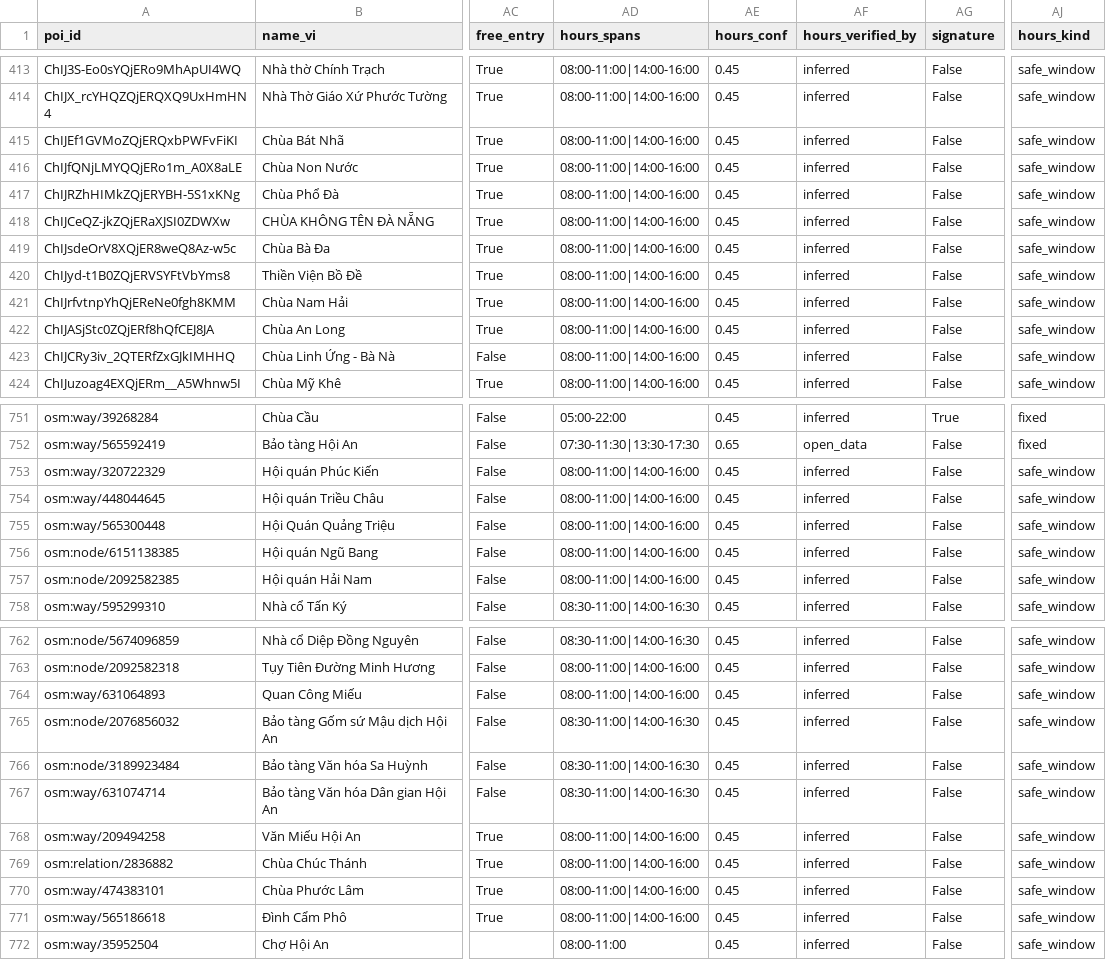
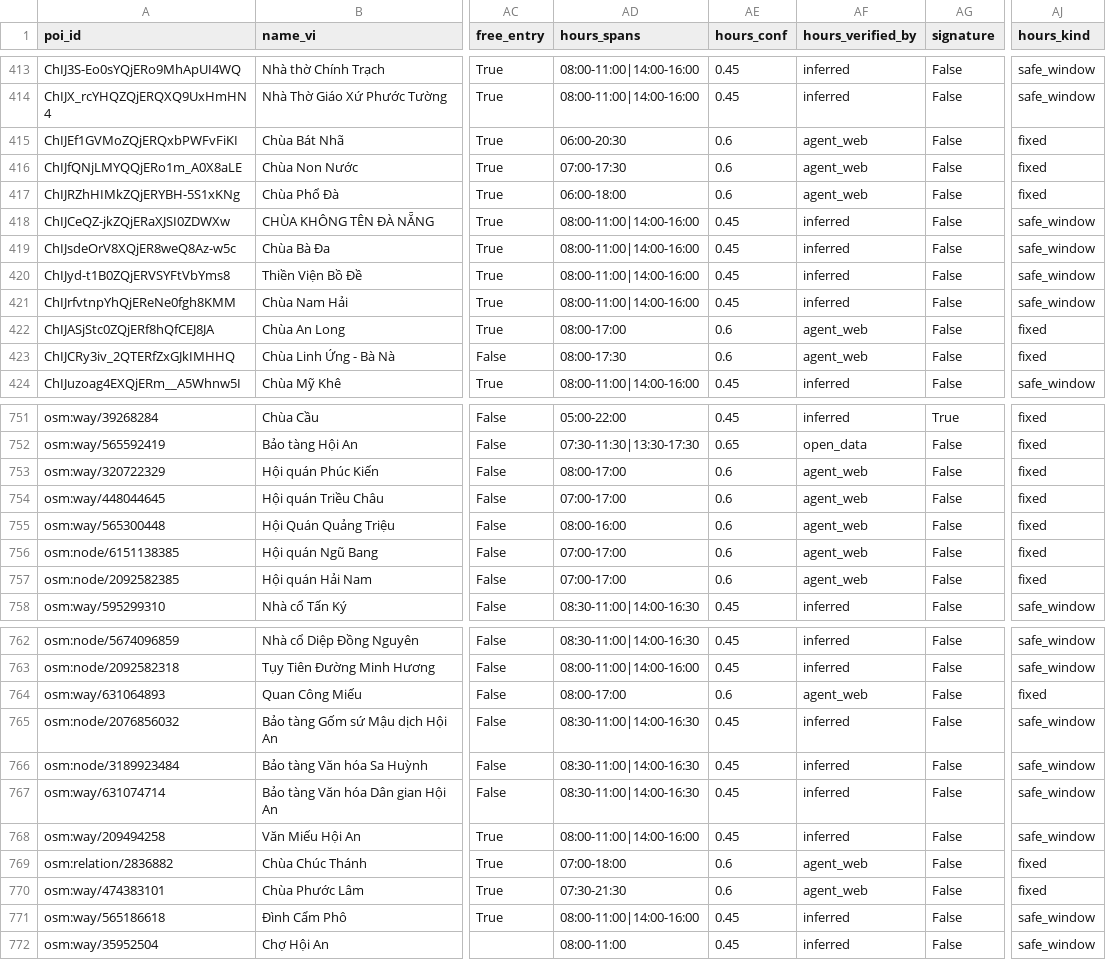
Before and after one commit to DangHung1110/Davel-Trace, a CSV file: BE/data/exports/danang-v2/poi_features.csv, drawn as a sheet; only a part is shown, gaps mark what is left out; the diff covers the shown part only; the diff names each change by its address in the sheet, - before the commit and + after, or states it on an @@ line.

```diff
--- a/BE/data/exports/danang-v2/poi_features.csv
+++ b/BE/data/exports/danang-v2/poi_features.csv
-AD415 (hours_spans): 08:00-11:00|14:00-16:00
+AD415 (hours_spans): 06:00-20:30
-AE415:AE417 (hours_conf): 0.45
+AE415:AE417 (hours_conf): 0.6
-AF415:AF417 (hours_verified_by): inferred
+AF415:AF417 (hours_verified_by): agent_web
-AJ415:AJ417 (hours_kind): safe_window
+AJ415:AJ417 (hours_kind): fixed
-AD416 (hours_spans): 08:00-11:00|14:00-16:00
+AD416 (hours_spans): 07:00-17:30
-AD417 (hours_spans): 08:00-11:00|14:00-16:00
+AD417 (hours_spans): 06:00-18:00
-AD422 (hours_spans): 08:00-11:00|14:00-16:00
+AD422 (hours_spans): 08:00-17:00
-AE422:AE423 (hours_conf): 0.45
+AE422:AE423 (hours_conf): 0.6
-AF422:AF423 (hours_verified_by): inferred
+AF422:AF423 (hours_verified_by): agent_web
-AJ422:AJ423 (hours_kind): safe_window
+AJ422:AJ423 (hours_kind): fixed
-AD423 (hours_spans): 08:00-11:00|14:00-16:00
+AD423 (hours_spans): 08:00-17:30
-AD753 (hours_spans): 08:00-11:00|14:00-16:00
+AD753 (hours_spans): 08:00-17:00
-AE753:AE757 (hours_conf): 0.45
+AE753:AE757 (hours_conf): 0.6
-AF753:AF757 (hours_verified_by): inferred
+AF753:AF757 (hours_verified_by): agent_web
-AJ753:AJ757 (hours_kind): safe_window
+AJ753:AJ757 (hours_kind): fixed
-AD754 (hours_spans): 08:00-11:00|14:00-16:00
+AD754 (hours_spans): 07:00-17:00
-AD755 (hours_spans): 08:00-11:00|14:00-16:00
+AD755 (hours_spans): 08:00-16:00
-AD756:AD757 (hours_spans): 08:00-11:00|14:00-16:00
+AD756:AD757 (hours_spans): 07:00-17:00
-AD764 (hours_spans): 08:00-11:00|14:00-16:00
+AD764 (hours_spans): 08:00-17:00
-AE764 (hours_conf): 0.45
+AE764 (hours_conf): 0.6
-AF764 (hours_verified_by): inferred
+AF764 (hours_verified_by): agent_web
-AJ764 (hours_kind): safe_window
+AJ764 (hours_kind): fixed
-AD769 (hours_spans): 08:00-11:00|14:00-16:00
+AD769 (hours_spans): 07:00-18:00
-AE769:AE770 (hours_conf): 0.45
+AE769:AE770 (hours_conf): 0.6
-AF769:AF770 (hours_verified_by): inferred
+AF769:AF770 (hours_verified_by): agent_web
-AJ769:AJ770 (hours_kind): safe_window
+AJ769:AJ770 (hours_kind): fixed
-AD770 (hours_spans): 08:00-11:00|14:00-16:00
+AD770 (hours_spans): 07:30-21:30
```
Also changed, not shown: 24 edited cells elsewhere in this file, reports/p0/08_new_pois.csv, 10 other files.
